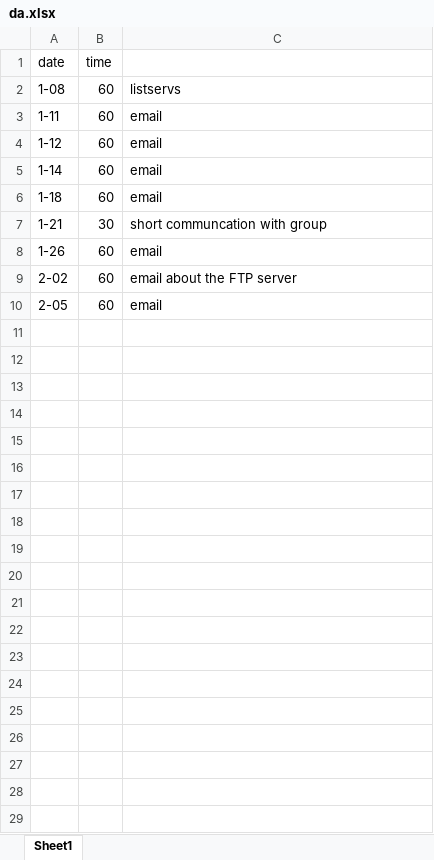
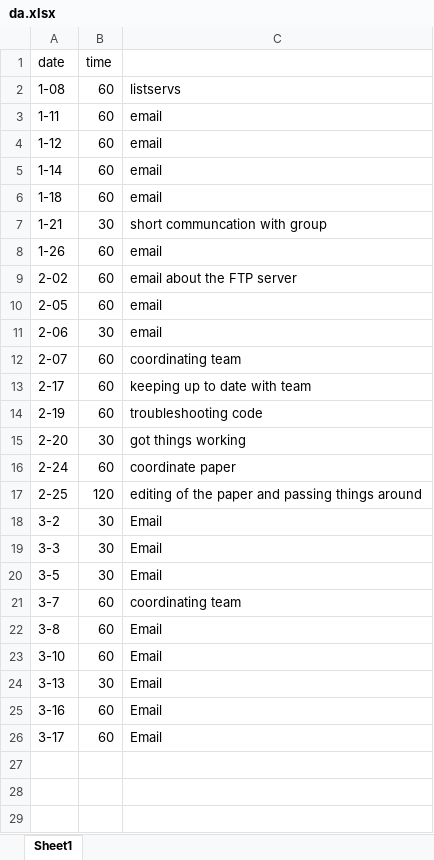
Before and after one commit to glop102/SSE-Projects, an Excel workbook: da.xlsx, sheet Sheet1, drawn as a sheet; only a part is shown; the shorter side is filled out with more unchanged rows; values as stored, in another font and other column widths than the file's, no borders; the diff covers the shown part only; the diff names each change by its address in the sheet, - before the commit and + after, or states it on an @@ line.

```diff
--- a/da.xlsx (sheet Sheet1)
+++ b/da.xlsx (sheet Sheet1)
+row 11: 2-06 | 30 | email
+row 12: 2-07 | 60 | coordinating team
+row 13: 2-17 | 60 | keeping up to date with team
+row 14: 2-19 | 60 | troubleshooting code
+row 15: 2-20 | 30 | got things working
+row 16: 2-24 | 60 | coordinate paper
+row 17: 2-25 | 120 | editing of the paper and passing things around
+row 18: 3-2 | 30 | Email
+row 19: 3-3 | 30 | Email
+row 20: 3-5 | 30 | Email
+row 21: 3-7 | 60 | coordinating team
+row 22: 3-8 | 60 | Email
+row 23: 3-10 | 60 | Email
+row 24: 3-13 | 30 | Email
+row 25: 3-16 | 60 | Email
+row 26: 3-17 | 60 | Email
```
Also changed, not shown: 16 removed rows and 1 edited cell elsewhere in this sheet, 49 other files.
